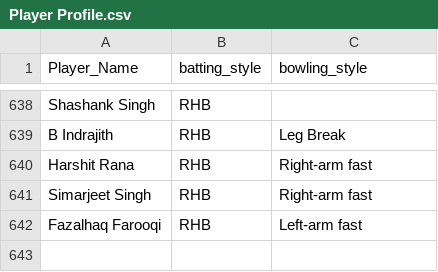
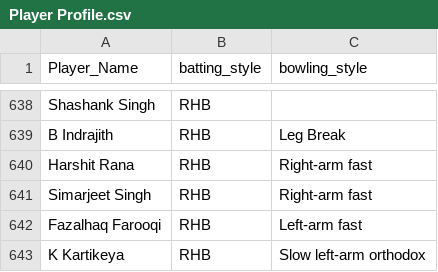
Before and after one commit to gau-jet/IPLStats, a CSV file: data/Player Profile.csv, drawn as a sheet; only a part is shown, gaps mark what is left out.

```diff
--- a/data/Player Profile.csv
+++ b/data/Player Profile.csv
@@ -642 +642,2 @@ Simarjeet Singh,RHB,Right-arm fast
 Fazalhaq Farooqi,RHB,Left-arm fast
+K Kartikeya,RHB,Slow left-arm orthodox
```
Also changed, not shown: data/IPL Matches 2008-2022.csv.
